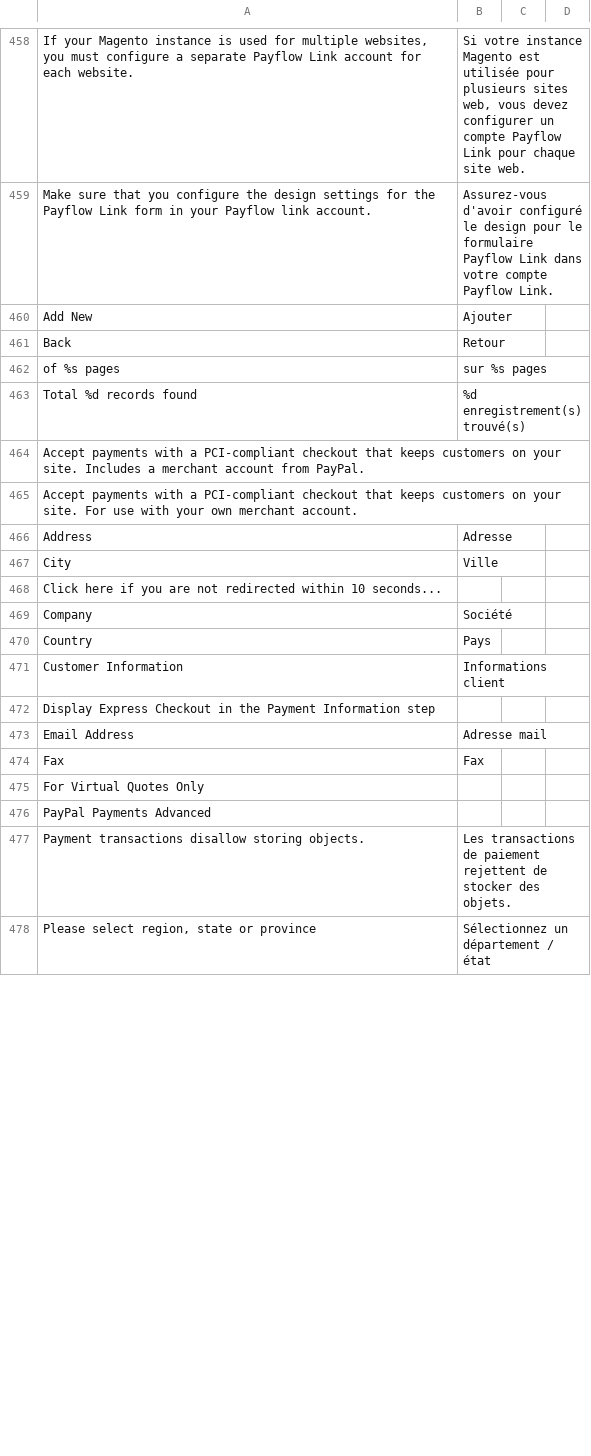
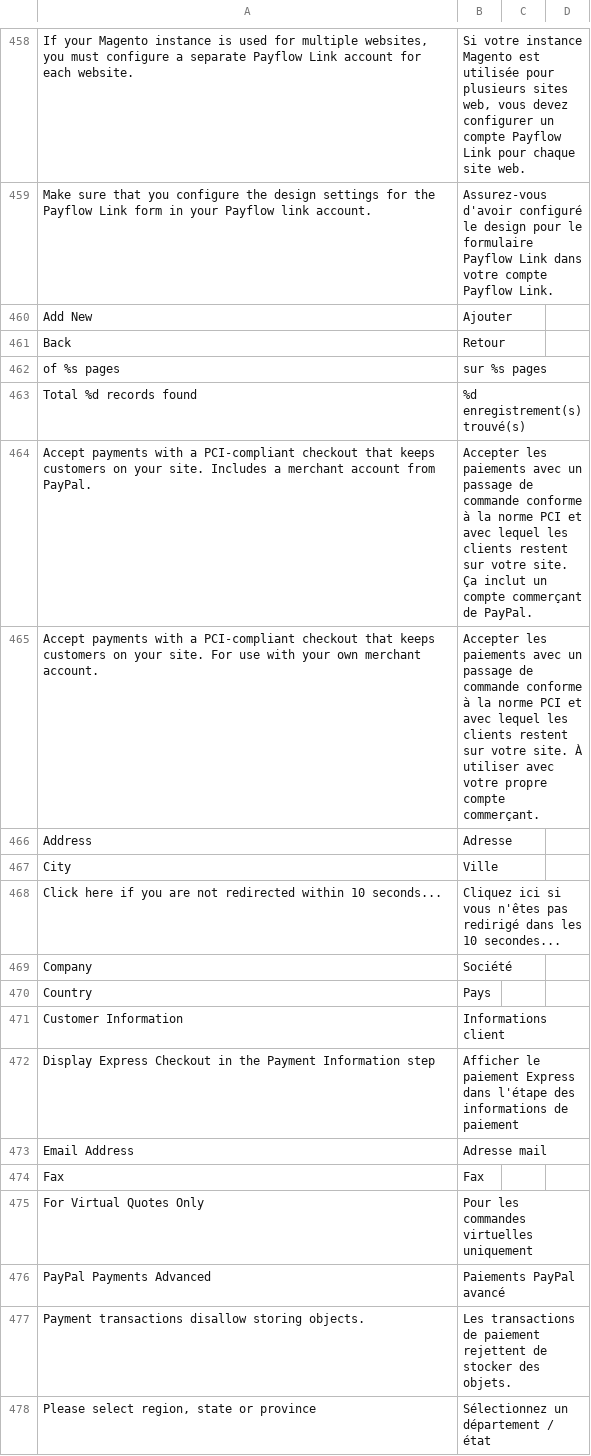
Before and after one commit to seblepers/Magento-CE-French-translation, a CSV file: extension/app/locale/fr_FR/Mage_Paypal.csv, drawn as a sheet; only a part is shown, gaps mark what is left out; the diff covers the shown part only.

Commit message:
Traduction v1.7 des fichiers Mage_Payment.csv.po Mage_Paypal.csv.po Mage_Persistent.csv.po Mage_Review.csv.po Mage_Rss.csv.po Mage_Rule.csv.po + modifications de quelques traductions dans d'autres fichiers

```diff
--- a/extension/app/locale/fr_FR/Mage_Paypal.csv
+++ b/extension/app/locale/fr_FR/Mage_Paypal.csv
@@ -463,7 +463,7 @@
 "Total %d records found","%d enregistrement(s) trouvé(s)"
-"Accept payments with a PCI-compliant checkout that keeps customers on your site.  Includes a merchant account from PayPal.",""
-"Accept payments with a PCI-compliant checkout that keeps customers on your site. For use with your own merchant account.",""
+"Accept payments with a PCI-compliant checkout that keeps customers on your site.  Includes a merchant account from PayPal.","Accepter les paiements avec un passage de commande conforme à la norme PCI et avec lequel les clients restent sur votre site. Ça inclut un compte commerçant de PayPal."
+"Accept payments with a PCI-compliant checkout that keeps customers on your site. For use with your own merchant account.","Accepter les paiements avec un passage de commande conforme à la norme PCI et avec lequel les clients restent sur votre site. À utiliser avec votre propre compte commerçant."
 "Address","Adresse"
 "City","Ville"
-"Click here if you are not redirected within 10 seconds...",""
+"Click here if you are not redirected within 10 seconds...","Cliquez ici si vous n'êtes pas redirigé dans les 10 secondes..."
 "Company","Société"
@@ -471,7 +471,7 @@
 "Customer Information","Informations client"
-"Display Express Checkout in the Payment Information step",""
+"Display Express Checkout in the Payment Information step","Afficher le paiement Express dans l'étape des informations de paiement"
 "Email Address","Adresse mail"
 "Fax","Fax"
-"For Virtual Quotes Only",""
-"PayPal Payments Advanced",""
+"For Virtual Quotes Only","Pour les commandes virtuelles uniquement"
+"PayPal Payments Advanced","Paiements PayPal avancé"
 "Payment transactions disallow storing objects.","Les transactions de paiement rejettent de stocker des objets."
```
Also changed, not shown: 13 edited cells elsewhere in this file, extension/app/locale/fr_FR/Mage_Payment.csv, extension/app/locale/fr_FR/Mage_Persistent.csv, 38 other files.
